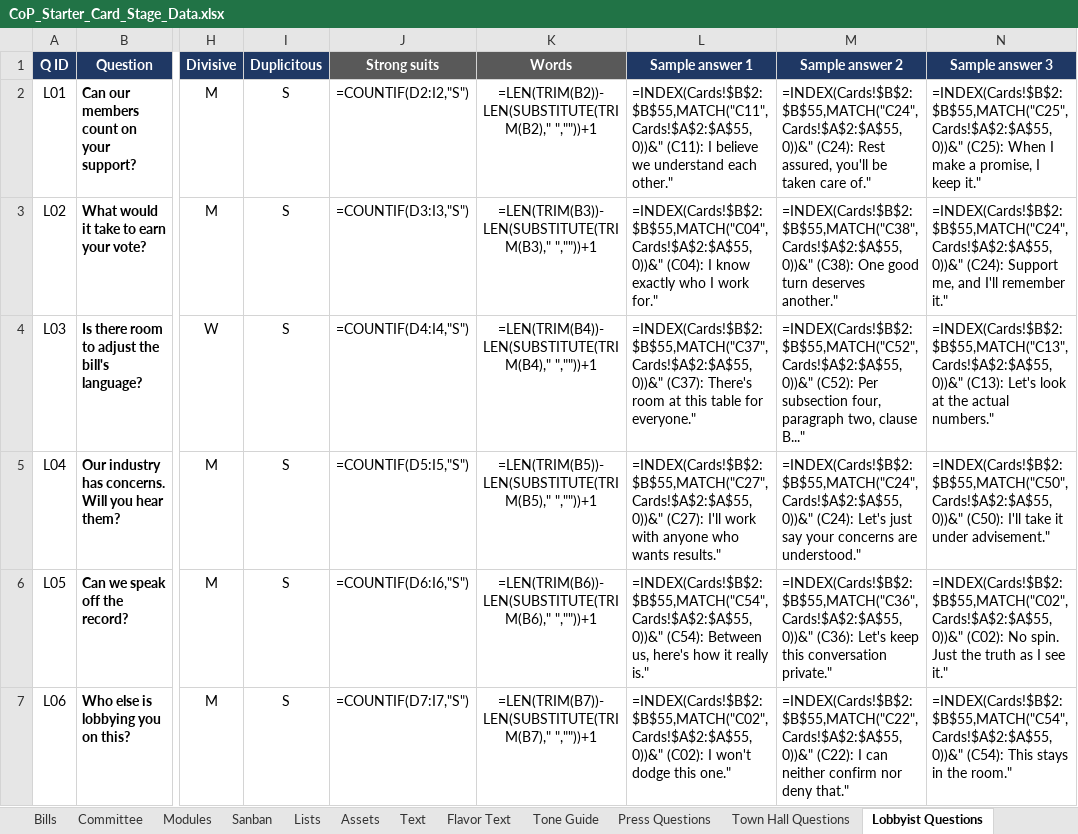
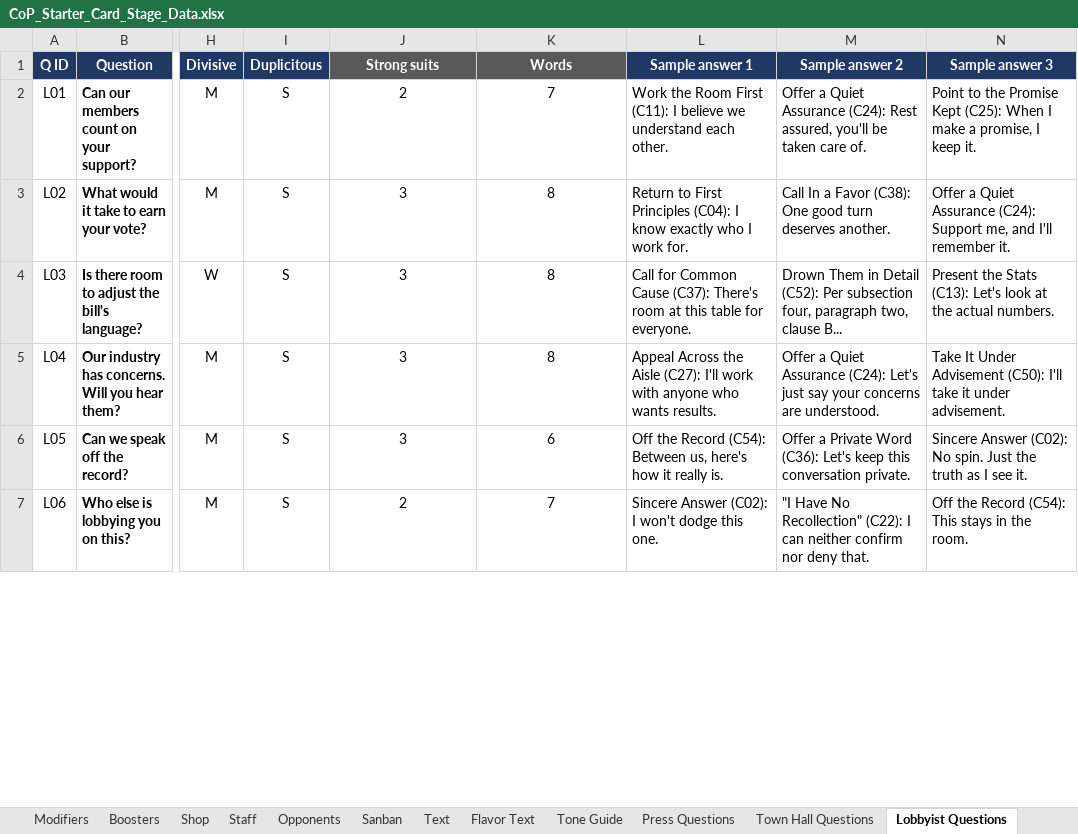
Before and after one commit to Lotusmonogatari/CoP-Deckbuilder, an Excel workbook: design/CoP_Starter_Card_Stage_Data.xlsx, sheet Lobbyist Questions, drawn as a sheet; only a part is shown, gaps mark what is left out; values as stored, in another font and other column widths than the file's, no borders; formulas without a stored value are shown as written; the diff covers the shown part only; the diff names each change by its address in the sheet, - before the commit and + after, or states it on an @@ line.

```diff
--- a/design/CoP_Starter_Card_Stage_Data.xlsx (sheet Lobbyist Questions)
+++ b/design/CoP_Starter_Card_Stage_Data.xlsx (sheet Lobbyist Questions)
-sheet tab: Bills
-sheet tab: Committee
-sheet tab: Modules
-sheet tab: Lists
-sheet tab: Assets
+sheet tab: Shop
+sheet tab: Staff
-J2 (Strong suits): =COUNTIF(D2:I2,"S")
+J2 (Strong suits): 2
-K2 (Words): =LEN(TRIM(B2))-LEN(SUBSTITUTE(TRIM(B2)," ",""))+1
+K2 (Words): 7
-L2 (Sample answer 1): =INDEX(Cards!$B$2:$B$55,MATCH("C11",Cards!$A$2:$A$55,0))&" (C11): I believe we understand each other."
+L2 (Sample answer 1): Work the Room First (C11): I believe we understand each other.
-M2 (Sample answer 2): =INDEX(Cards!$B$2:$B$55,MATCH("C24",Cards!$A$2:$A$55,0))&" (C24): Rest assured, you'll be taken care of."
+M2 (Sample answer 2): Offer a Quiet Assurance (C24): Rest assured, you'll be taken care of.
-N2 (Sample answer 3): =INDEX(Cards!$B$2:$B$55,MATCH("C25",Cards!$A$2:$A$55,0))&" (C25): When I make a promise, I keep it."
+N2 (Sample answer 3): Point to the Promise Kept (C25): When I make a promise, I keep it.
-J3 (Strong suits): =COUNTIF(D3:I3,"S")
+J3 (Strong suits): 3
-K3 (Words): =LEN(TRIM(B3))-LEN(SUBSTITUTE(TRIM(B3)," ",""))+1
+K3 (Words): 8
-L3 (Sample answer 1): =INDEX(Cards!$B$2:$B$55,MATCH("C04",Cards!$A$2:$A$55,0))&" (C04): I know exactly who I work for."
+L3 (Sample answer 1): Return to First Principles (C04): I know exactly who I work for.
-M3 (Sample answer 2): =INDEX(Cards!$B$2:$B$55,MATCH("C38",Cards!$A$2:$A$55,0))&" (C38): One good turn deserves another."
+M3 (Sample answer 2): Call In a Favor (C38): One good turn deserves another.
-N3 (Sample answer 3): =INDEX(Cards!$B$2:$B$55,MATCH("C24",Cards!$A$2:$A$55,0))&" (C24): Support me, and I'll remember it."
+N3 (Sample answer 3): Offer a Quiet Assurance (C24): Support me, and I'll remember it.
-J4 (Strong suits): =COUNTIF(D4:I4,"S")
+J4 (Strong suits): 3
-K4 (Words): =LEN(TRIM(B4))-LEN(SUBSTITUTE(TRIM(B4)," ",""))+1
+K4 (Words): 8
-L4 (Sample answer 1): =INDEX(Cards!$B$2:$B$55,MATCH("C37",Cards!$A$2:$A$55,0))&" (C37): There's room at this table for everyone."
+L4 (Sample answer 1): Call for Common Cause (C37): There's room at this table for everyone.
-M4 (Sample answer 2): =INDEX(Cards!$B$2:$B$55,MATCH("C52",Cards!$A$2:$A$55,0))&" (C52): Per subsection four, paragraph two, clause B..."
+M4 (Sample answer 2): Drown Them in Detail (C52): Per subsection four, paragraph two, clause B...
-N4 (Sample answer 3): =INDEX(Cards!$B$2:$B$55,MATCH("C13",Cards!$A$2:$A$55,0))&" (C13): Let's look at the actual numbers."
+N4 (Sample answer 3): Present the Stats (C13): Let's look at the actual numbers.
-J5 (Strong suits): =COUNTIF(D5:I5,"S")
+J5 (Strong suits): 3
-K5 (Words): =LEN(TRIM(B5))-LEN(SUBSTITUTE(TRIM(B5)," ",""))+1
+K5 (Words): 8
-L5 (Sample answer 1): =INDEX(Cards!$B$2:$B$55,MATCH("C27",Cards!$A$2:$A$55,0))&" (C27): I'll work with anyone who wants results."
+L5 (Sample answer 1): Appeal Across the Aisle (C27): I'll work with anyone who wants results.
-M5 (Sample answer 2): =INDEX(Cards!$B$2:$B$55,MATCH("C24",Cards!$A$2:$A$55,0))&" (C24): Let's just say your concerns are understood."
+M5 (Sample answer 2): Offer a Quiet Assurance (C24): Let's just say your concerns are understood.
-N5 (Sample answer 3): =INDEX(Cards!$B$2:$B$55,MATCH("C50",Cards!$A$2:$A$55,0))&" (C50): I'll take it under advisement."
+N5 (Sample answer 3): Take It Under Advisement (C50): I'll take it under advisement.
-J6 (Strong suits): =COUNTIF(D6:I6,"S")
+J6 (Strong suits): 3
-K6 (Words): =LEN(TRIM(B6))-LEN(SUBSTITUTE(TRIM(B6)," ",""))+1
+K6 (Words): 6
-L6 (Sample answer 1): =INDEX(Cards!$B$2:$B$55,MATCH("C54",Cards!$A$2:$A$55,0))&" (C54): Between us, here's how it really is."
+L6 (Sample answer 1): Off the Record (C54): Between us, here's how it really is.
-M6 (Sample answer 2): =INDEX(Cards!$B$2:$B$55,MATCH("C36",Cards!$A$2:$A$55,0))&" (C36): Let's keep this conversation private."
+M6 (Sample answer 2): Offer a Private Word (C36): Let's keep this conversation private.
-N6 (Sample answer 3): =INDEX(Cards!$B$2:$B$55,MATCH("C02",Cards!$A$2:$A$55,0))&" (C02): No spin. Just the truth as I see it."
+N6 (Sample answer 3): Sincere Answer (C02): No spin. Just the truth as I see it.
-J7 (Strong suits): =COUNTIF(D7:I7,"S")
+J7 (Strong suits): 2
-K7 (Words): =LEN(TRIM(B7))-LEN(SUBSTITUTE(TRIM(B7)," ",""))+1
+K7 (Words): 7
-L7 (Sample answer 1): =INDEX(Cards!$B$2:$B$55,MATCH("C02",Cards!$A$2:$A$55,0))&" (C02): I won't dodge this one."
+L7 (Sample answer 1): Sincere Answer (C02): I won't dodge this one.
-M7 (Sample answer 2): =INDEX(Cards!$B$2:$B$55,MATCH("C22",Cards!$A$2:$A$55,0))&" (C22): I can neither confirm nor deny that."
+M7 (Sample answer 2): "I Have No Recollection" (C22): I can neither confirm nor deny that.
-N7 (Sample answer 3): =INDEX(Cards!$B$2:$B$55,MATCH("C54",Cards!$A$2:$A$55,0))&" (C54): This stays in the room."
+N7 (Sample answer 3): Off the Record (C54): This stays in the room.
```
Also changed, not shown: 1 added row, 1 removed row and 70 edited cells elsewhere in this sheet, sheet Opponents, sheet Stages, sheet Modifiers, sheet Flavor Text, sheet Cards, sheet Media Ambush Questions, 12 more sheets, other sheet tabs, 17 other files.
